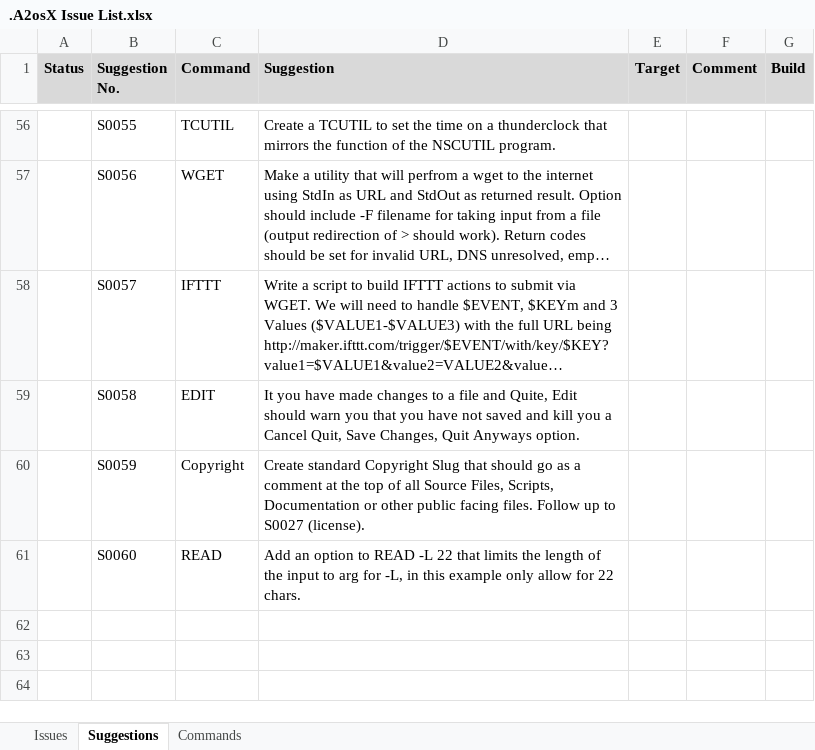
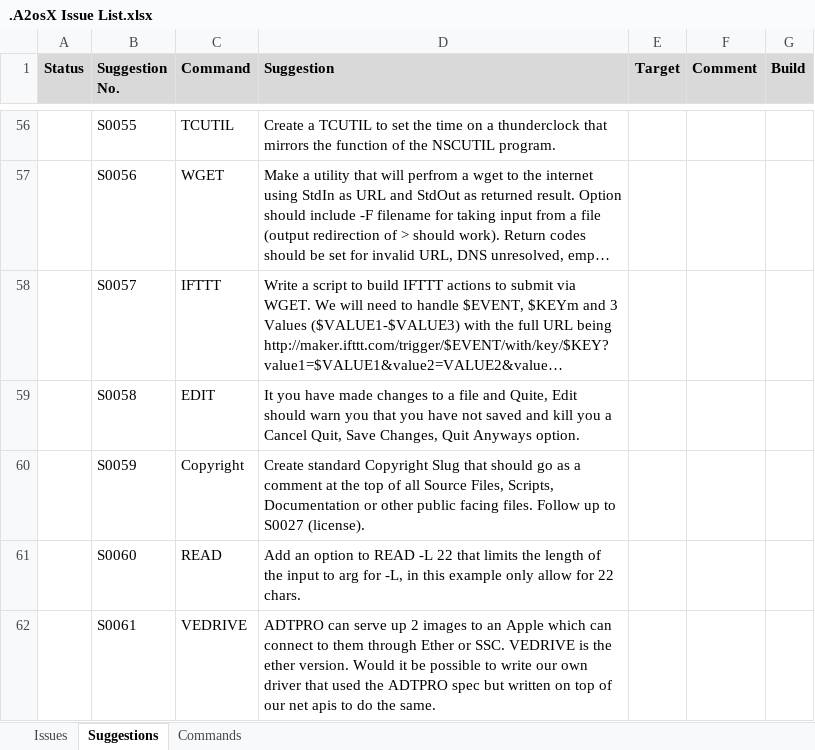
Before and after one commit to A2osX/A2osX, an Excel workbook: .A2osX Issue List.xlsx, sheet Suggestions, drawn as a sheet; only a part is shown, gaps mark what is left out; long unchanged cells end in …; values as stored, in another font and other column widths than the file's, no borders; the diff names each change by its address in the sheet, - before the commit and + after, or states it on an @@ line.

Commit message:
New issues and suggestions.

```diff
--- a/.A2osX Issue List.xlsx (sheet Suggestions)
+++ b/.A2osX Issue List.xlsx (sheet Suggestions)
+row 62:  | S0061 | VEDRIVE | ADTPRO can serve up 2 images to an Apple which can connect to them through Ether or SSC. VEDRIVE is the ether version. Would it be possible to write our own driver that used the ADTPRO spec but written on top of our net apis to do the same.
```
Also changed, not shown: sheet Issues.
